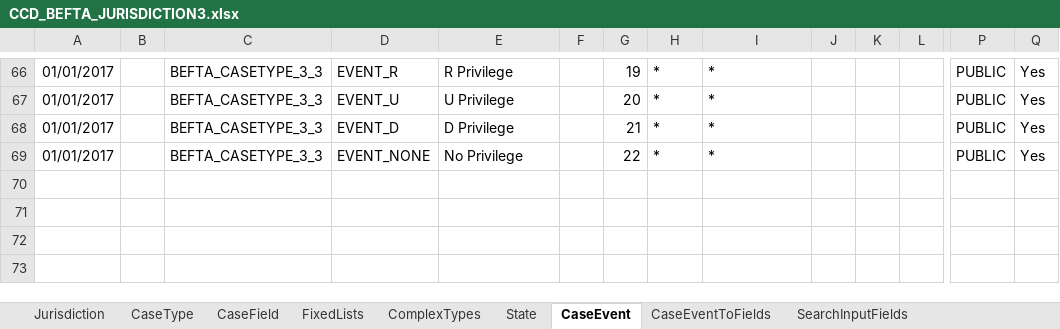
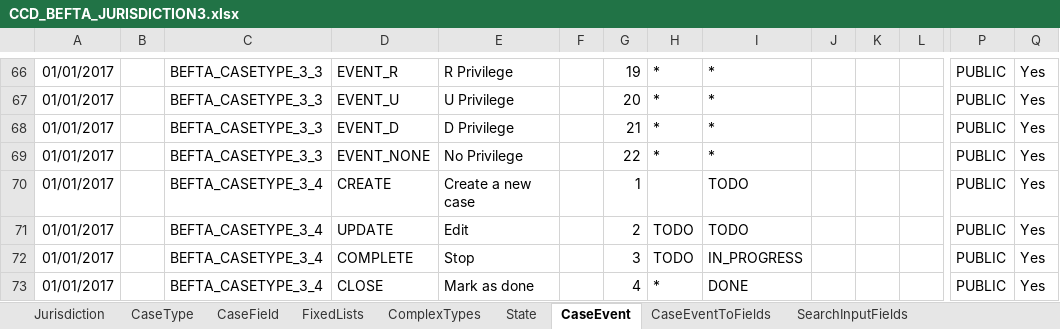
Before and after one commit to hmcts/befta-fw, an Excel workbook: src/main/resources/uk/gov/hmcts/befta/dse/ccd/definitions/CCD_BEFTA_JURISDICTION3.xlsx, sheet CaseEvent, drawn as a sheet; only a part is shown, gaps mark what is left out; values as stored, in another font and other column widths than the file's, no borders; rows hold the shown columns only; the diff names each change by its address in the sheet, - before the commit and + after, or states it on an @@ line.

```diff
--- a/src/main/resources/uk/gov/hmcts/befta/dse/ccd/definitions/CCD_BEFTA_JURISDICTION3.xlsx (sheet CaseEvent)
+++ b/src/main/resources/uk/gov/hmcts/befta/dse/ccd/definitions/CCD_BEFTA_JURISDICTION3.xlsx (sheet CaseEvent)
+row 70: 01/01/2017 |  | BEFTA_CASETYPE_3_4 | CREATE | Create a new case |  | 1 |  | TODO |  |  |  | PUBLIC | Yes
+row 71: 01/01/2017 |  | BEFTA_CASETYPE_3_4 | UPDATE | Edit |  | 2 | TODO | TODO |  |  |  | PUBLIC | Yes
+row 72: 01/01/2017 |  | BEFTA_CASETYPE_3_4 | COMPLETE | Stop |  | 3 | TODO | IN_PROGRESS |  |  |  | PUBLIC | Yes
+row 73: 01/01/2017 |  | BEFTA_CASETYPE_3_4 | CLOSE | Mark as done |  | 4 | * | DONE |  |  |  | PUBLIC | Yes
```
Also changed, not shown: sheet CaseEventToFields, sheet CaseTypeTab, sheet CaseField, sheet SearchResultFields, sheet WorkBasketResultFields, sheet AuthorisationCaseField, 7 more sheets, src/main/resources/uk/gov/hmcts/befta/dse/ccd/definitions/CCD_BEFTA_JURISDICTION2.xlsx.
